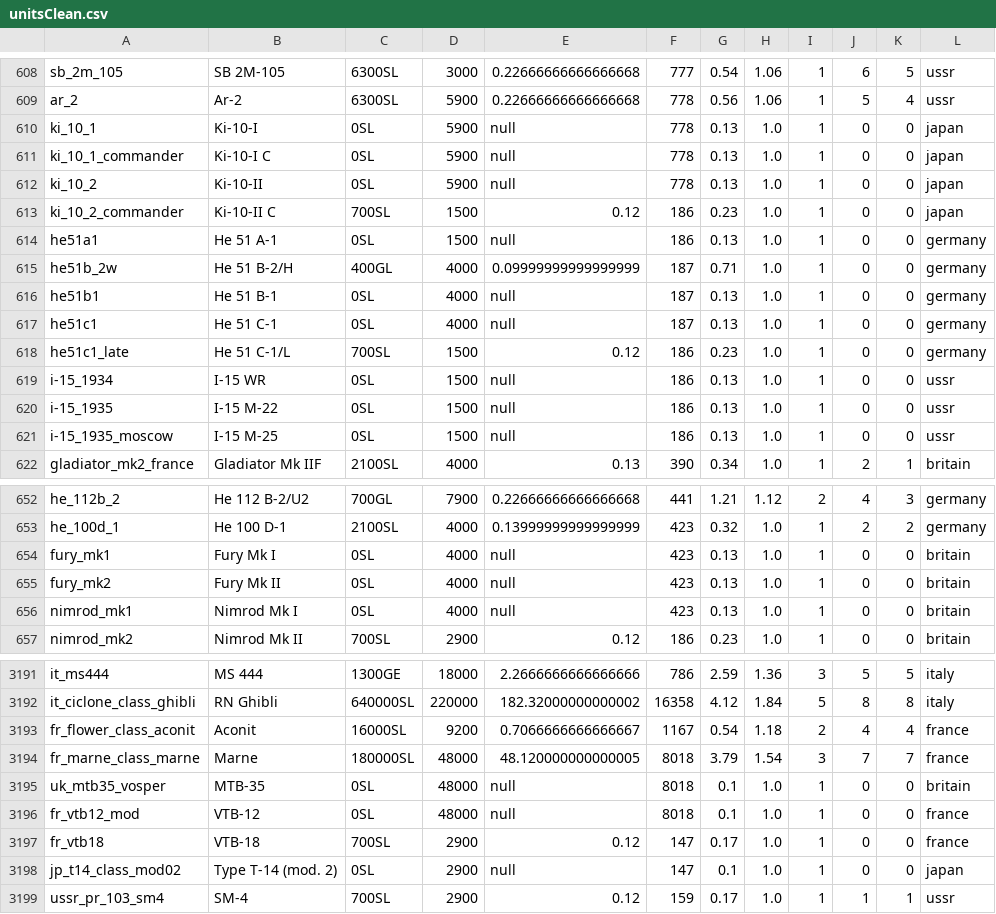
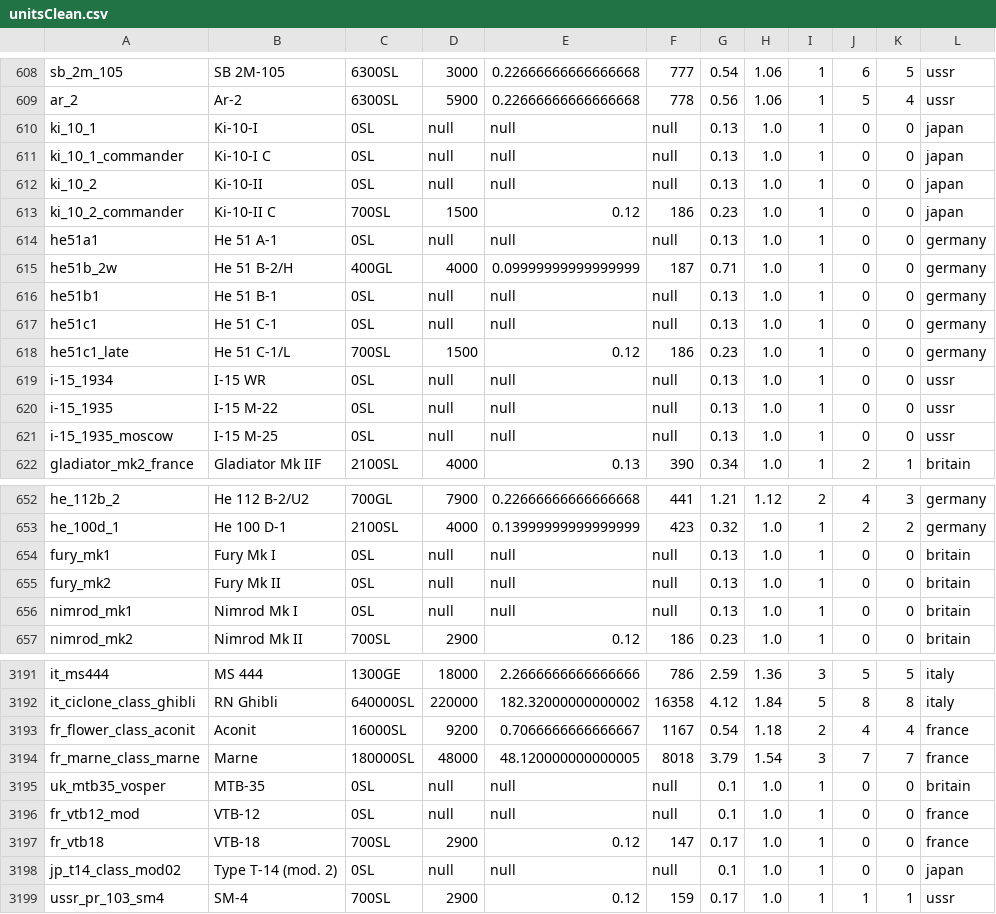
Before and after one commit to R11G/R11G.github.io, a CSV file: clicker/unitsClean.csv, drawn as a sheet; only a part is shown, gaps mark what is left out; the diff covers the shown part only; the diff names each change by its address in the sheet, - before the commit and + after, or states it on an @@ line.

```diff
--- a/clicker/unitsClean.csv
+++ b/clicker/unitsClean.csv
-D610:D612: 5900
+D610:D612: null
-F610:F612: 778
+F610:F612: null
-D614: 1500
+D614: null
-F614: 186
+F614: null
-D616:D617: 4000
+D616:D617: null
-F616:F617: 187
+F616:F617: null
-D619:D621: 1500
+D619:D621: null
-F619:F621: 186
+F619:F621: null
-D654:D656: 4000
+D654:D656: null
-F654:F656: 423
+F654:F656: null
-D3195:D3196: 48000
+D3195:D3196: null
-F3195:F3196: 8018
+F3195:F3196: null
-D3198: 2900
+D3198: null
-F3198: 147
+F3198: null
```
Also changed, not shown: 142 edited cells elsewhere in this file, 2 other files.
